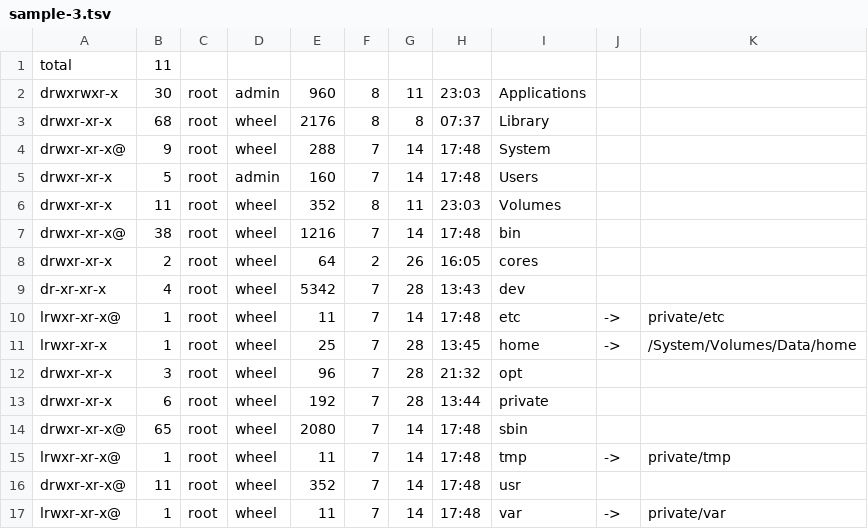
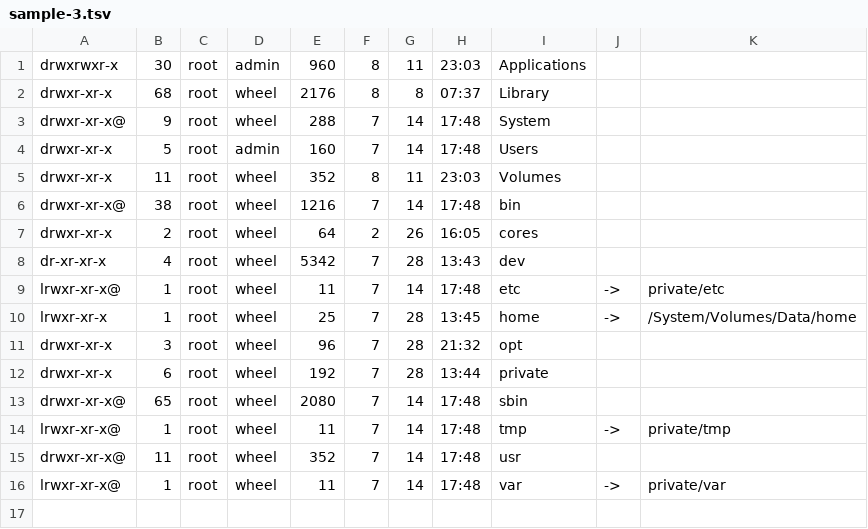
Before and after one commit to hohno-46466/xZone--test--DSVfiles, a TSV file: examples/sample-3.tsv, drawn as a sheet; the diff names each change by its address in the sheet, - before the commit and + after, or states it on an @@ line.

Commit message:
updated by @hohno_at_kuimc on

```diff
--- a/examples/sample-3.tsv
+++ b/examples/sample-3.tsv
-row 1: total | 11
```
